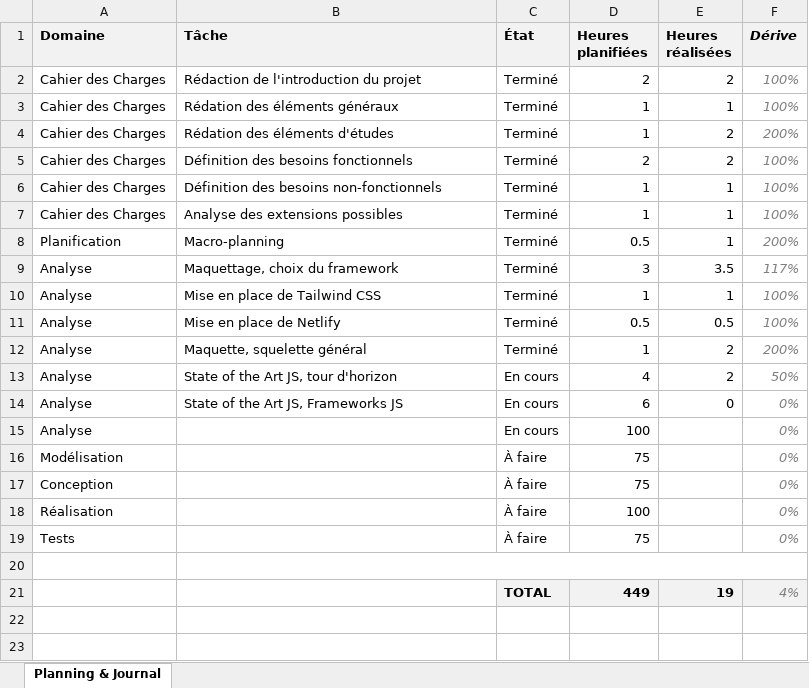
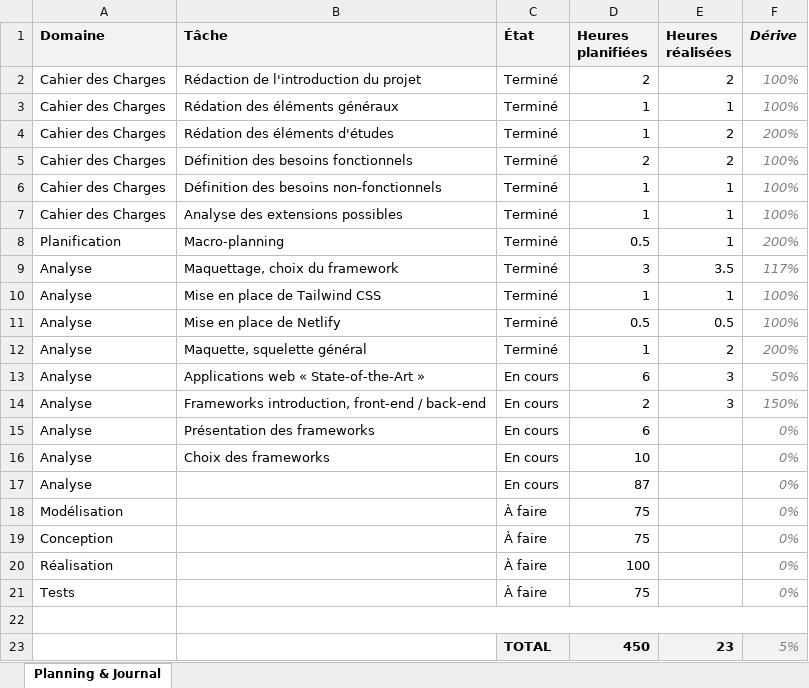
Before and after one commit to weevood/HEIG-MoonFish, an Excel workbook: 2.Documentation/TB_Planning_Alt-Thibaud.xlsx, sheet Planning & Journal, drawn as a sheet; values as stored, in another font and other column widths than the file's, no borders; conditional formats not drawn; removed rows and columns are numbered as before the commit, all else as after; the diff names each change by its address in the sheet, - before the commit and + after, or states it on an @@ line.

Commit message:
Analyse, frameworks

```diff
--- a/2.Documentation/TB_Planning_Alt-Thibaud.xlsx (sheet Planning & Journal)
+++ b/2.Documentation/TB_Planning_Alt-Thibaud.xlsx (sheet Planning & Journal)
-B13 (Tâche): State of the Art JS, tour d'horizon
+B13 (Tâche): Applications web « State-of-the-Art »
-D13 (Heures planifiées): 4
+D13 (Heures planifiées): 6
-E13 (Heures réalisées): 2
+E13 (Heures réalisées): 3
+row 14: Analyse | Frameworks introduction, front-end / back-end | En cours | 2 | 3 | 150%
-B15 (Tâche): State of the Art JS, Frameworks JS
+B15 (Tâche): Présentation des frameworks
-E15 (Heures réalisées): 0
+E15 (Heures réalisées): (empty)
+row 16: Analyse | Choix des frameworks | En cours | 10 |  | 0%
-D17 (Heures planifiées): 100
+D17 (Heures planifiées): 87
-row 21:  |  | TOTAL | 449 | 19 | 4%
+row 23:  |  | TOTAL | 450 | 23 | 5%
```
Also changed, not shown: formulas that keep their value, 1 other file.
